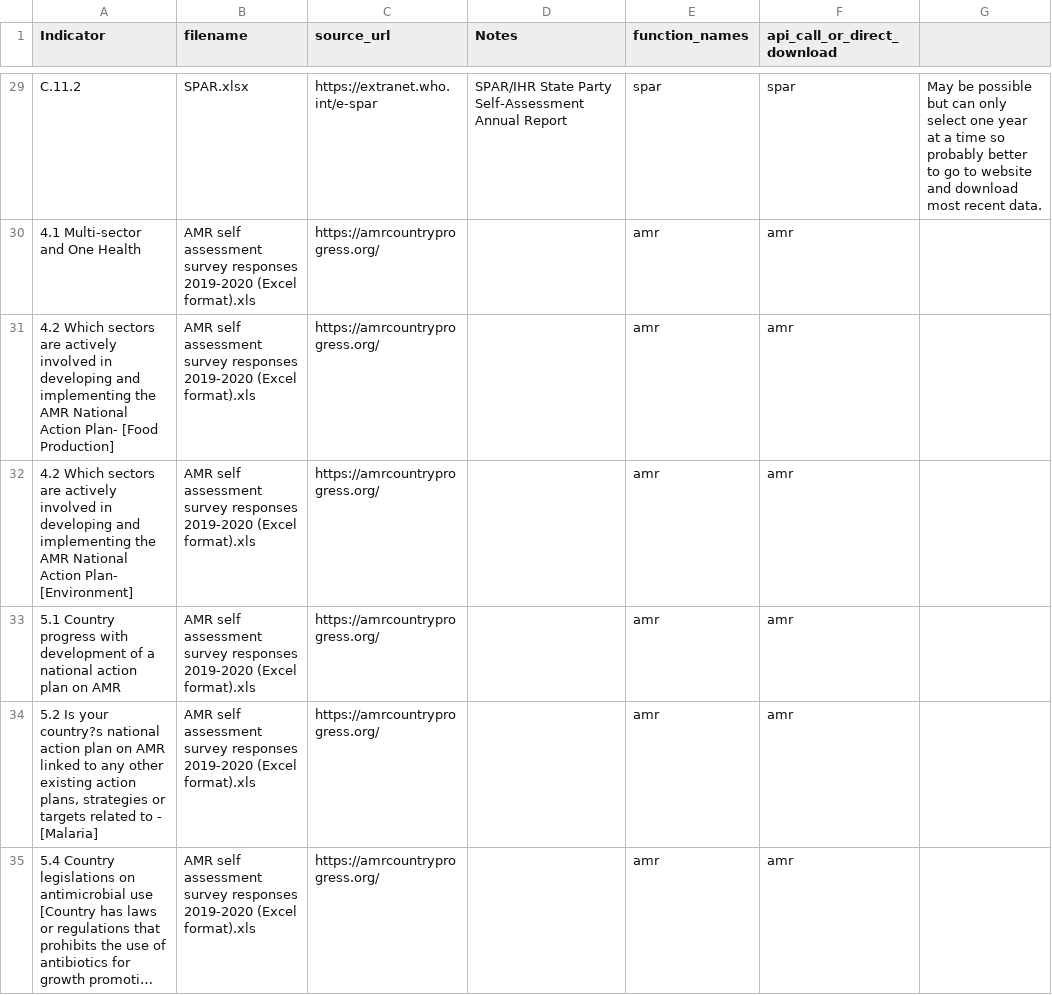
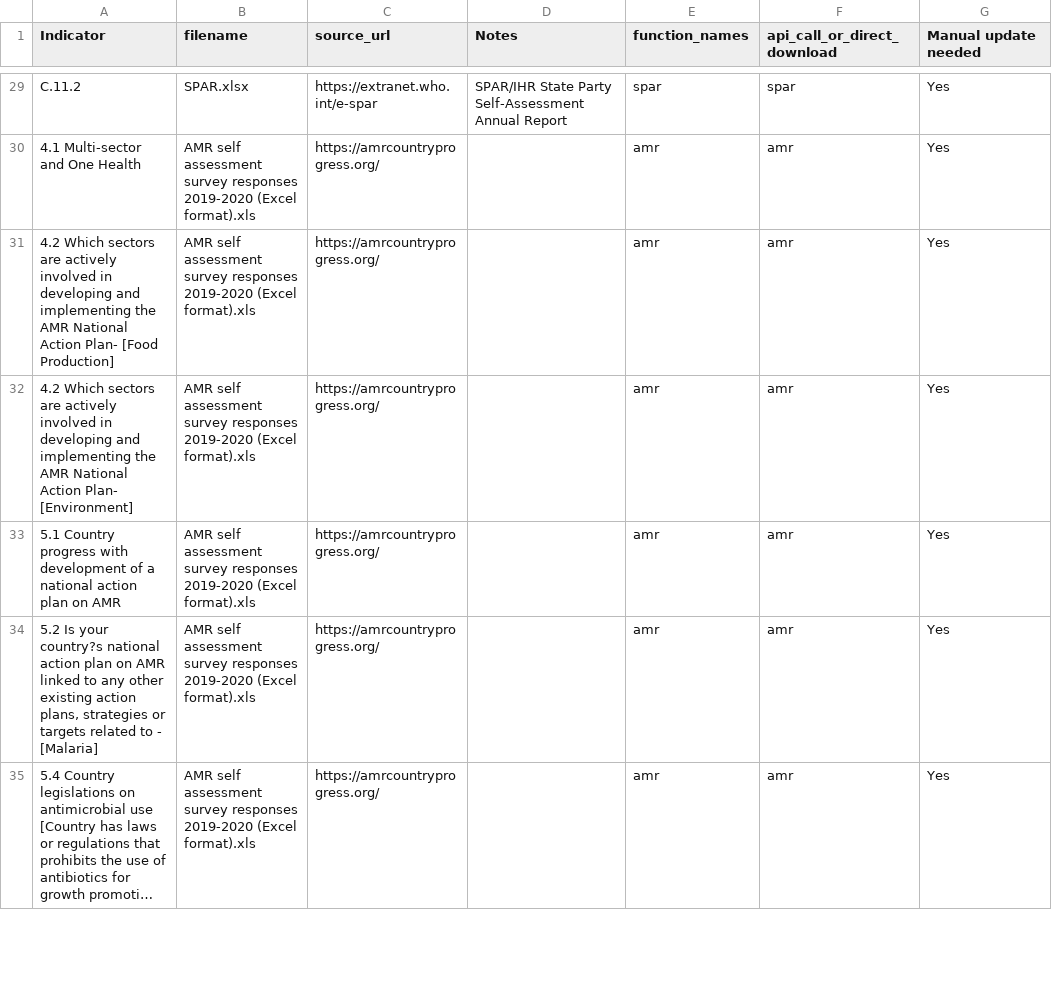
Before and after one commit to ecohealthalliance/One-Health-Database-Africa, a CSV file: gheri_africom_indicators_metadata.csv, drawn as a sheet; only a part is shown, gaps mark what is left out; long unchanged cells end in …; the diff covers the shown part only; the diff names each change by its address in the sheet, - before the commit and + after, or states it on an @@ line.

```diff
--- a/gheri_africom_indicators_metadata.csv
+++ b/gheri_africom_indicators_metadata.csv
-G1: (empty)
+G1: Manual update needed
-G29 (Manual update needed): May be possible but can only select one year at a time so probably better to go to website and download most recent data.
+G29 (Manual update needed): Yes
-G30:G35 (Manual update needed): (empty)
+G30:G35 (Manual update needed): Yes
```
Also changed, not shown: 88 edited cells elsewhere in this file, 50 other files.
